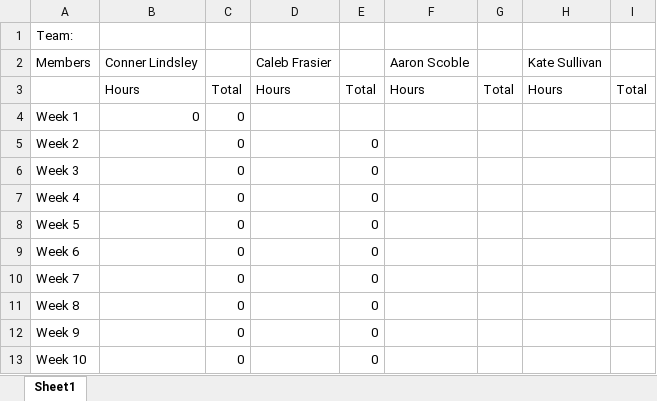
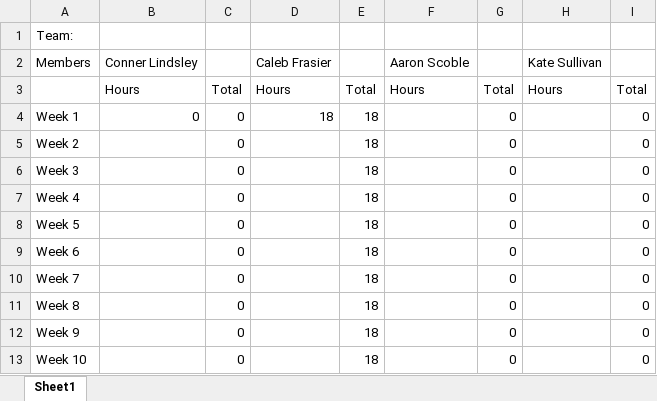
Before and after one commit to Emperor-Rampage/Hydrus_Capstone_Project, an Excel workbook: CS297-TimeTracking.xlsx, sheet Sheet1, drawn as a sheet; values as stored, in another font and other column widths than the file's, no borders; charts and pictures not drawn; the diff names each change by its address in the sheet, - before the commit and + after, or states it on an @@ line.

```diff
--- a/CS297-TimeTracking.xlsx (sheet Sheet1)
+++ b/CS297-TimeTracking.xlsx (sheet Sheet1)
-D4: (empty)
+D4: 18
-E4: (empty)
+E4: 18
-G4:G13: (empty)
+G4:G13: 0
-I4:I13: (empty)
+I4:I13: 0
-E5:E13: 0
+E5:E13: 18
```
Also changed, not shown: charts or pictures, 1 other file.
